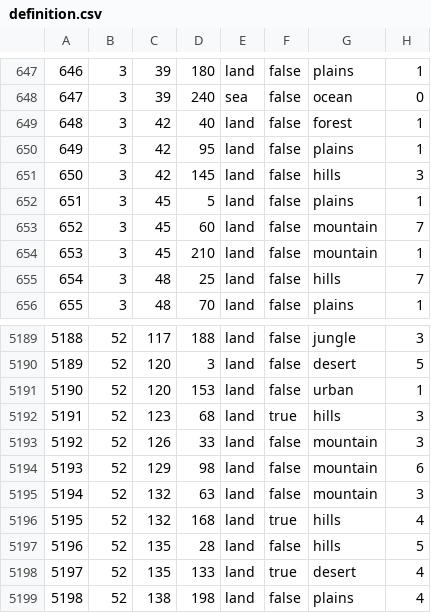
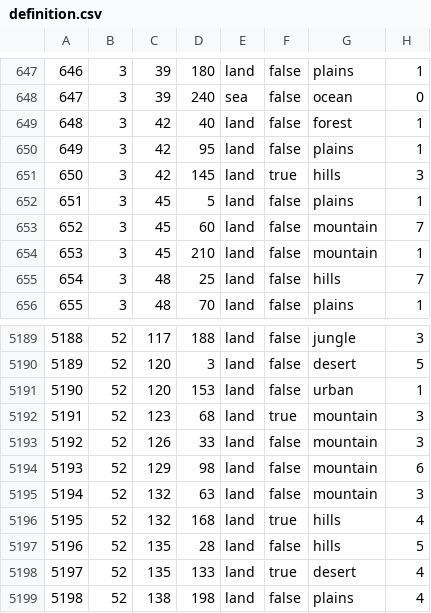
Before and after one commit to Tsarina-Ash/AshHistorical, a CSV file: map/definition.csv, drawn as a sheet; only a part is shown, gaps mark what is left out.

```diff
--- a/map/definition.csv
+++ b/map/definition.csv
@@ -650,3 +650,3 @@
 649;3;42;95;land;false;plains;1
-650;3;42;145;land;false;hills;3
+650;3;42;145;land;true;hills;3
 651;3;45;5;land;false;plains;1
@@ -5191,3 +5191,3 @@
 5190;52;120;153;land;false;urban;1
-5191;52;123;68;land;true;hills;3
+5191;52;123;68;land;true;mountain;3
 5192;52;126;33;land;false;mountain;3
```
Also changed, not shown: 37 other files.
